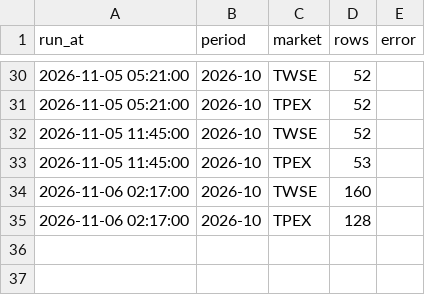
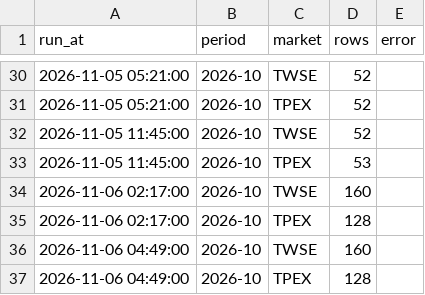
Before and after one commit to tongxiaooppo-boop/tw-hold, a CSV file: data/revenue_mops/runs.csv, drawn as a sheet; only a part is shown, gaps mark what is left out; the diff names each change by its address in the sheet, - before the commit and + after, or states it on an @@ line.

```diff
--- a/data/revenue_mops/runs.csv
+++ b/data/revenue_mops/runs.csv
+row 36: 2026-11-06 04:49:00 | 2026-10 | TWSE | 160
+row 37: 2026-11-06 04:49:00 | 2026-10 | TPEX | 128
```
Also changed, not shown: 2 other files.
